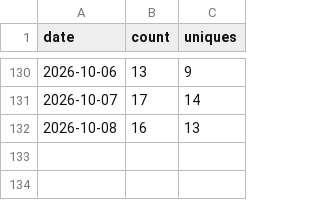
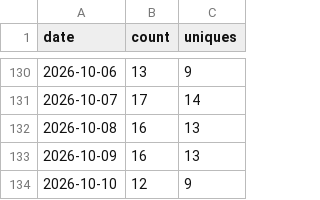
Before and after one commit to shengyanlin/claude-overlay, a CSV file: views.csv, drawn as a sheet; only a part is shown, gaps mark what is left out.

```diff
--- a/views.csv
+++ b/views.csv
@@ -132 +132,3 @@ date,count,uniques
 2026-10-08,16,13
+2026-10-09,16,13
+2026-10-10,12,9
```
Also changed, not shown: clones.csv, rolling_14d.csv, 1 other file.
